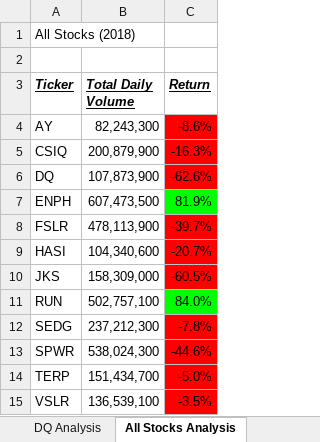
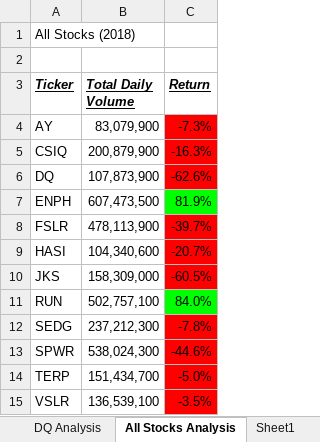
Before and after one commit to Ha-Duong-88/Stock-Analysis, an Excel workbook: green_stocks.xlsm, sheet All Stocks Analysis, drawn as a sheet; values as stored, in another font and other column widths than the file's, no borders; charts and pictures not drawn; the diff names each change by its address in the sheet, - before the commit and + after, or states it on an @@ line.

```diff
--- a/green_stocks.xlsm (sheet All Stocks Analysis)
+++ b/green_stocks.xlsm (sheet All Stocks Analysis)
-B4 (Total Daily Volume): 82,243,300
+B4 (Total Daily Volume): 83,079,900
-C4 (Return): -8.6%
+C4 (Return): -7.3%
```
Also changed, not shown: sheet 2018, sheet Sheet1, sheet 2017, sheet DQ Analysis, other sheet tabs, charts or pictures.
